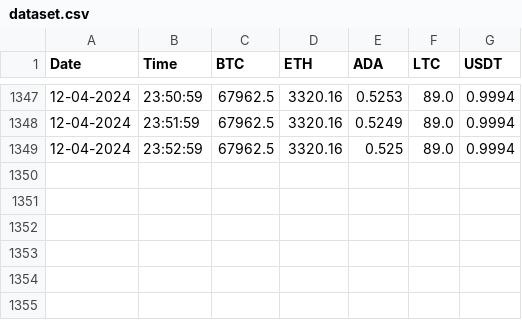
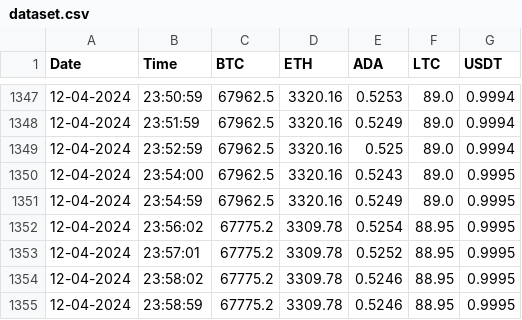
Before and after one commit to Sanika-Chavan/PrediCrypt, a CSV file: dataset.csv, drawn as a sheet; only a part is shown, gaps mark what is left out; the diff names each change by its address in the sheet, - before the commit and + after, or states it on an @@ line.

Commit message:
updated rqmts.txt and dataset

```diff
--- a/dataset.csv
+++ b/dataset.csv
+row 1350: 12-04-2024 | 23:54:00 | 67962.5 | 3320.16 | 0.5243 | 89.0 | 0.9995
+row 1351: 12-04-2024 | 23:54:59 | 67962.5 | 3320.16 | 0.5249 | 89.0 | 0.9995
+row 1352: 12-04-2024 | 23:56:02 | 67775.2 | 3309.78 | 0.5254 | 88.95 | 0.9995
+row 1353: 12-04-2024 | 23:57:01 | 67775.2 | 3309.78 | 0.5252 | 88.95 | 0.9995
+row 1354: 12-04-2024 | 23:58:02 | 67775.2 | 3309.78 | 0.5246 | 88.95 | 0.9995
+row 1355: 12-04-2024 | 23:58:59 | 67775.2 | 3309.78 | 0.5246 | 88.95 | 0.9995
```
Also changed, not shown: dataset-ADA.csv, dataset-BTC.csv, 4 other files.
